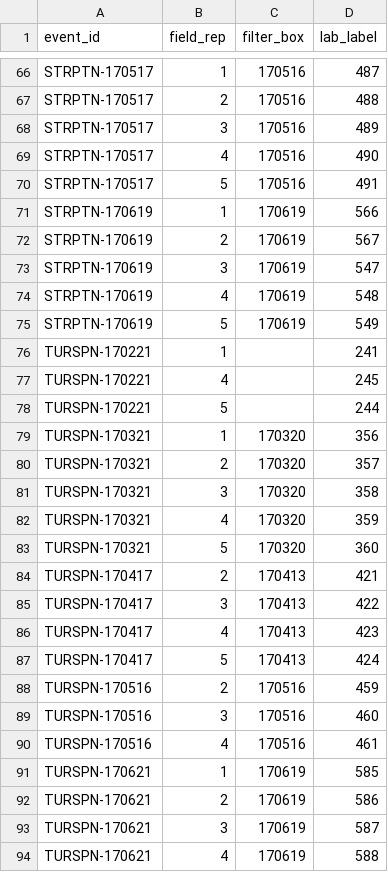
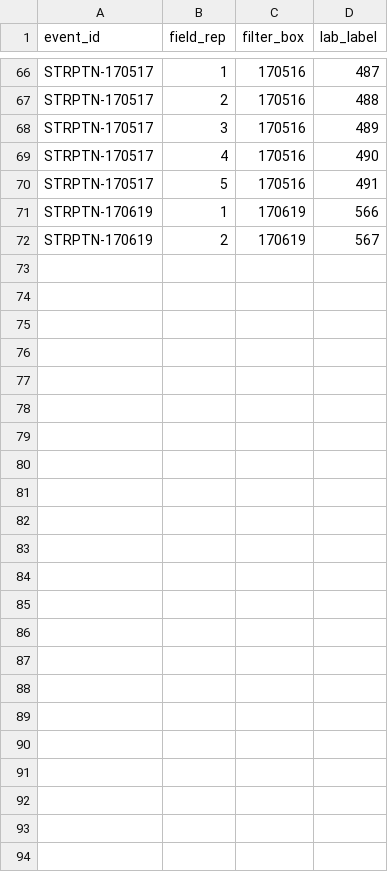
Before and after one commit to invertdna/Skagit_Salmon_eDNA, a CSV file: Documents/Labwork/to_extract.csv, drawn as a sheet; only a part is shown, gaps mark what is left out.

Commit message:
update extraction list

```diff
--- a/Documents/Labwork/to_extract.csv
+++ b/Documents/Labwork/to_extract.csv
@@ -72,23 +72 @@ STRPTN-170619,1,170619,566
 STRPTN-170619,2,170619,567
-STRPTN-170619,3,170619,547
-STRPTN-170619,4,170619,548
-STRPTN-170619,5,170619,549
-TURSPN-170221,1,,241
-TURSPN-170221,4,,245
-TURSPN-170221,5,,244
-TURSPN-170321,1,170320,356
-TURSPN-170321,2,170320,357
-TURSPN-170321,3,170320,358
-TURSPN-170321,4,170320,359
-TURSPN-170321,5,170320,360
-TURSPN-170417,2,170413,421
-TURSPN-170417,3,170413,422
-TURSPN-170417,4,170413,423
-TURSPN-170417,5,170413,424
-TURSPN-170516,2,170516,459
-TURSPN-170516,3,170516,460
-TURSPN-170516,4,170516,461
-TURSPN-170621,1,170619,585
-TURSPN-170621,2,170619,586
-TURSPN-170621,3,170619,587
-TURSPN-170621,4,170619,588
```
